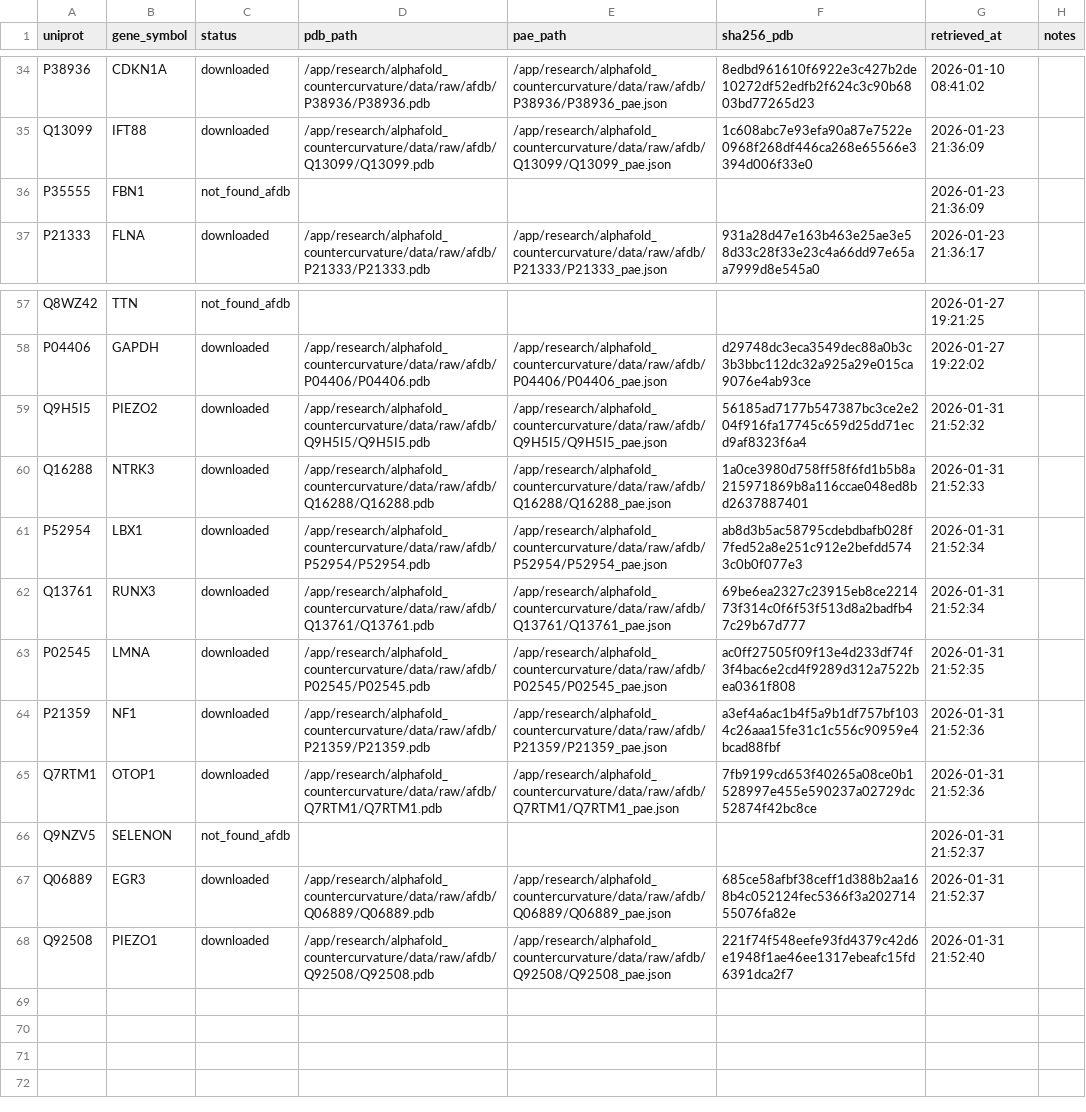
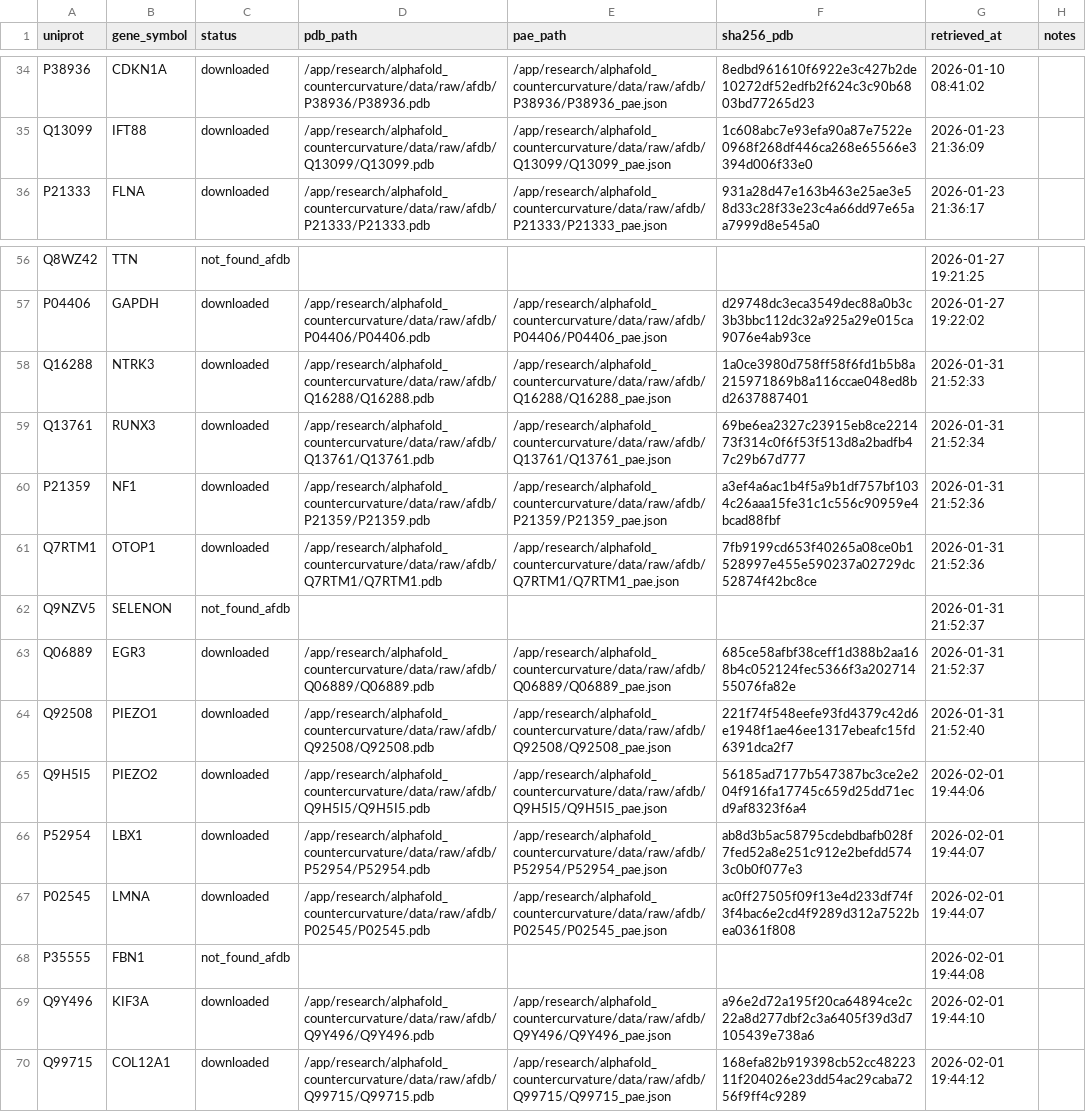
Before and after one commit to sayuj1989-ops/life, a CSV file: research/alphafold_countercurvature/data/manifest.csv, drawn as a sheet; only a part is shown, gaps mark what is left out; removed rows and columns are numbered as before the commit, all else as after; the diff names each change by its address in the sheet, - before the commit and + after, or states it on an @@ line.

```diff
--- a/research/alphafold_countercurvature/data/manifest.csv
+++ b/research/alphafold_countercurvature/data/manifest.csv
-row 36: P35555 | FBN1 | not_found_afdb |  |  |  | 2026-01-23 21:36:09
-row 59: Q9H5I5 | PIEZO2 | downloaded | /app/research/alphafold_countercurvature/data/raw/afdb/Q9H5I5/Q9H5I5.pdb | /app/research/alphafold_countercurvature/data/raw/afdb/Q9H5I5/Q9H5I5_pae.json | 56185ad7177b547387bc3ce2e204f916fa17745c659d25dd71ecd9af8323f6a4 | 2026-01-31 21:52:32
-row 61: P52954 | LBX1 | downloaded | /app/research/alphafold_countercurvature/data/raw/afdb/P52954/P52954.pdb | /app/research/alphafold_countercurvature/data/raw/afdb/P52954/P52954_pae.json | ab8d3b5ac58795cdebdbafb028f7fed52a8e251c912e2befdd5743c0b0f077e3 | 2026-01-31 21:52:34
-row 63: P02545 | LMNA | downloaded | /app/research/alphafold_countercurvature/data/raw/afdb/P02545/P02545.pdb | /app/research/alphafold_countercurvature/data/raw/afdb/P02545/P02545_pae.json | ac0ff27505f09f13e4d233df74f3f4bac6e2cd4f9289d312a7522bea0361f808 | 2026-01-31 21:52:35
+row 65: Q9H5I5 | PIEZO2 | downloaded | /app/research/alphafold_countercurvature/data/raw/afdb/Q9H5I5/Q9H5I5.pdb | /app/research/alphafold_countercurvature/data/raw/afdb/Q9H5I5/Q9H5I5_pae.json | 56185ad7177b547387bc3ce2e204f916fa17745c659d25dd71ecd9af8323f6a4 | 2026-02-01 19:44:06
+row 66: P52954 | LBX1 | downloaded | /app/research/alphafold_countercurvature/data/raw/afdb/P52954/P52954.pdb | /app/research/alphafold_countercurvature/data/raw/afdb/P52954/P52954_pae.json | ab8d3b5ac58795cdebdbafb028f7fed52a8e251c912e2befdd5743c0b0f077e3 | 2026-02-01 19:44:07
+row 67: P02545 | LMNA | downloaded | /app/research/alphafold_countercurvature/data/raw/afdb/P02545/P02545.pdb | /app/research/alphafold_countercurvature/data/raw/afdb/P02545/P02545_pae.json | ac0ff27505f09f13e4d233df74f3f4bac6e2cd4f9289d312a7522bea0361f808 | 2026-02-01 19:44:07
+row 68: P35555 | FBN1 | not_found_afdb |  |  |  | 2026-02-01 19:44:08
+row 69: Q9Y496 | KIF3A | downloaded | /app/research/alphafold_countercurvature/data/raw/afdb/Q9Y496/Q9Y496.pdb | /app/research/alphafold_countercurvature/data/raw/afdb/Q9Y496/Q9Y496_pae.json | a96e2d72a195f20ca64894ce2c22a8d277dbf2c3a6405f39d3d7105439e738a6 | 2026-02-01 19:44:10
+row 70: Q99715 | COL12A1 | downloaded | /app/research/alphafold_countercurvature/data/raw/afdb/Q99715/Q99715.pdb | /app/research/alphafold_countercurvature/data/raw/afdb/Q99715/Q99715_pae.json | 168efa82b919398cb52cc4822311f204026e23dd54ac29caba7256f9ff4c9289 | 2026-02-01 19:44:12
```
Also changed, not shown: research/alphafold_countercurvature/data/processed/candidates.csv, 4 other files.
